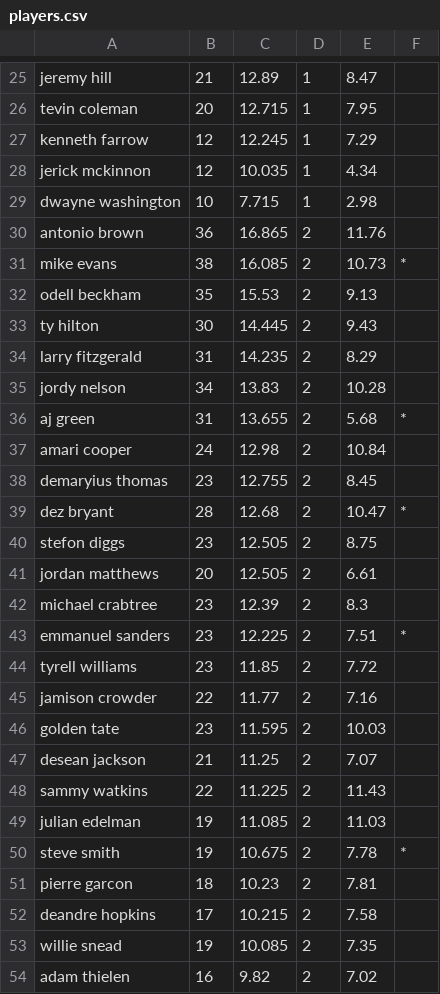
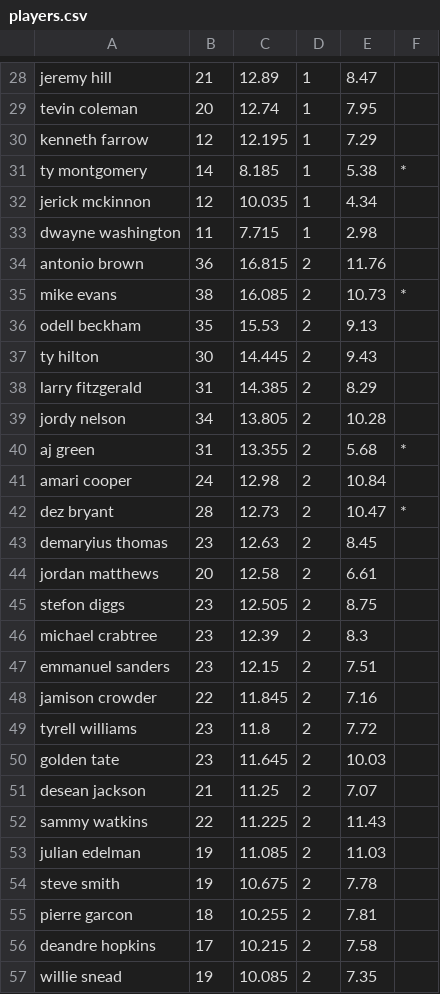
Before and after one commit to andrewbunn/dfs, a CSV file: progproblems/players.csv, drawn as a sheet; only a part is shown, gaps mark what is left out; the shorter side is filled out with more unchanged rows; removed rows and columns are numbered as before the commit, all else as after; the diff covers the shown part only; the diff names each change by its address in the sheet, - before the commit and + after, or states it on an @@ line.

```diff
--- a/progproblems/players.csv
+++ b/progproblems/players.csv
-C29: 12.715
+C29: 12.74
-C30: 12.245
+C30: 12.195
+row 31: ty montgomery | 14 | 8.185 | 1 | 5.38 | *
-B33: 10
+B33: 11
-C34: 16.865
+C34: 16.815
-C38: 14.235
+C38: 14.385
-C39: 13.83
+C39: 13.805
-C40: 13.655
+C40: 13.355
-row 38: demaryius thomas | 23 | 12.755 | 2 | 8.45
-C42: 12.68
+C42: 12.73
+row 43: demaryius thomas | 23 | 12.63 | 2 | 8.45
+row 44: jordan matthews | 20 | 12.58 | 2 | 6.61
-row 41: jordan matthews | 20 | 12.505 | 2 | 6.61
-C47: 12.225
+C47: 12.15
-F47: *
+F47: (empty)
-row 44: tyrell williams | 23 | 11.85 | 2 | 7.72
-C48: 11.77
+C48: 11.845
+row 49: tyrell williams | 23 | 11.8 | 2 | 7.72
-C50: 11.595
+C50: 11.645
-F54: *
+F54: (empty)
-C55: 10.23
+C55: 10.255
```
Also changed, not shown: 7 added rows, 11 removed rows and 39 edited cells elsewhere in this file, progproblems/corr.csv, 3 other files.
